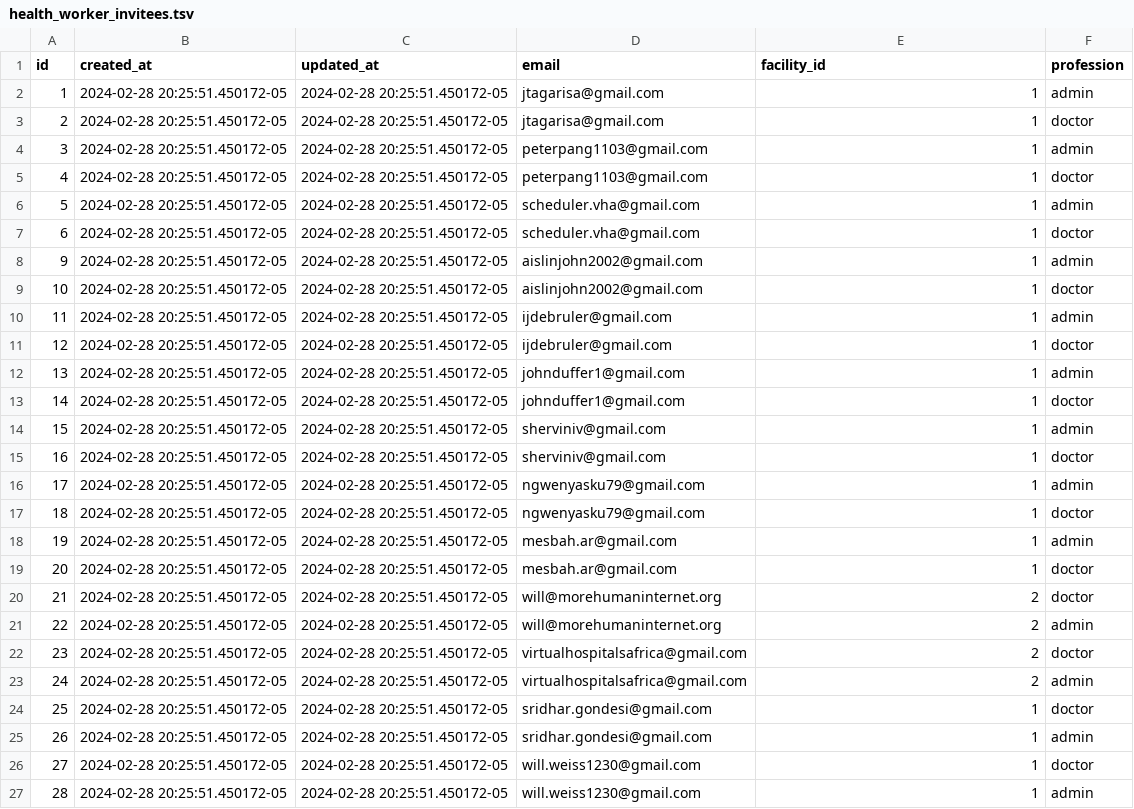
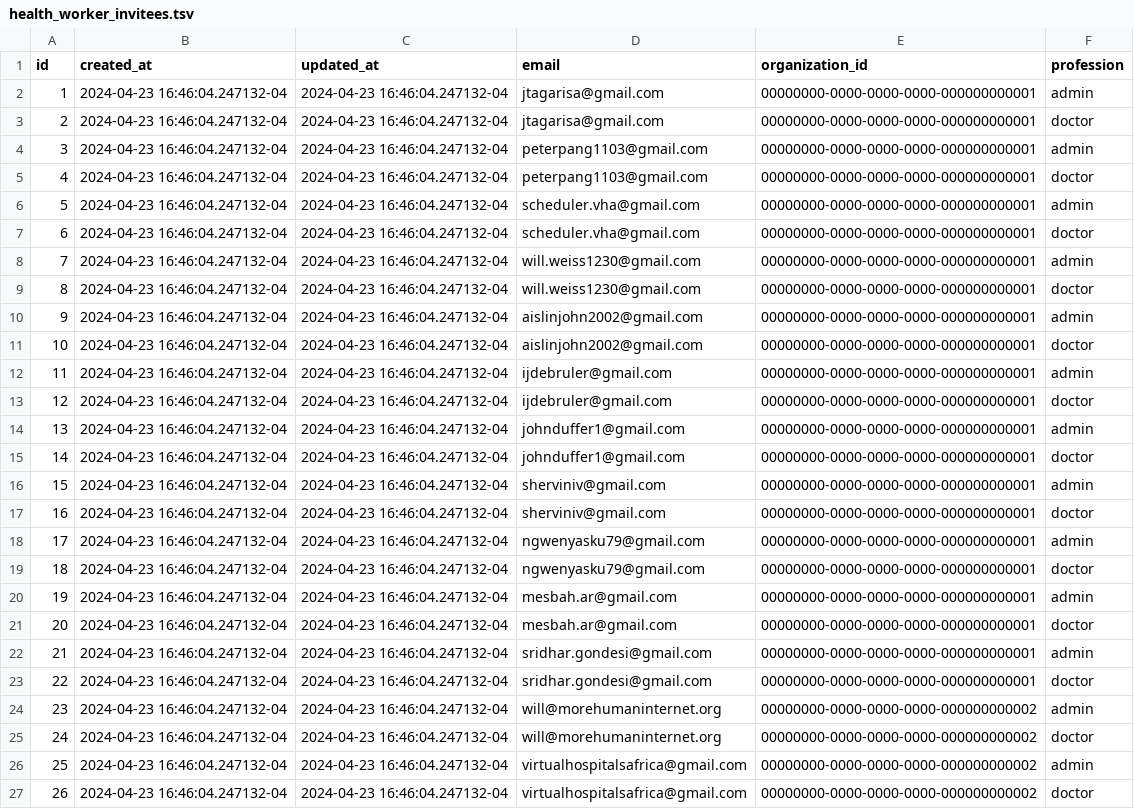
Before and after one commit to Virtual-Hospitals-Africa/virtual-hospitals-africa, a TSV file: db/seed/dumps/health_worker_invitees.tsv, drawn as a sheet; removed rows and columns are numbered as before the commit, all else as after; the diff names each change by its address in the sheet, - before the commit and + after, or states it on an @@ line.

```diff
--- a/db/seed/dumps/health_worker_invitees.tsv
+++ b/db/seed/dumps/health_worker_invitees.tsv
-E1: facility_id
+E1: organization_id
-B2:B7 (created_at): 2024-02-28 20:25:51.450172-05
+B2:B7 (created_at): 2024-04-23 16:46:04.247132-04
-C2:C7 (updated_at): 2024-02-28 20:25:51.450172-05
+C2:C7 (updated_at): 2024-04-23 16:46:04.247132-04
-E2:E7 (organization_id): 1
+E2:E7 (organization_id): 00000000-0000-0000-0000-000000000001
+row 8: 7 | 2024-04-23 16:46:04.247132-04 | 2024-04-23 16:46:04.247132-04 | will.weiss1230@gmail.com | 00000000-0000-0000-0000-000000000001 | admin
+row 9: 8 | 2024-04-23 16:46:04.247132-04 | 2024-04-23 16:46:04.247132-04 | will.weiss1230@gmail.com | 00000000-0000-0000-0000-000000000001 | doctor
-B10:B27 (created_at): 2024-02-28 20:25:51.450172-05
+B10:B27 (created_at): 2024-04-23 16:46:04.247132-04
-C10:C27 (updated_at): 2024-02-28 20:25:51.450172-05
+C10:C27 (updated_at): 2024-04-23 16:46:04.247132-04
-E10:E21 (organization_id): 1
+E10:E21 (organization_id): 00000000-0000-0000-0000-000000000001
-D22:D23 (email): will@morehumaninternet.org
+D22:D23 (email): sridhar.gondesi@gmail.com
-E22:E23 (organization_id): 2
+E22:E23 (organization_id): 00000000-0000-0000-0000-000000000001
-F22 (profession): doctor
+F22 (profession): admin
-F23 (profession): admin
+F23 (profession): doctor
-D24:D25 (email): virtualhospitalsafrica@gmail.com
+D24:D25 (email): will@morehumaninternet.org
-E24:E25 (organization_id): 2
+E24:E25 (organization_id): 00000000-0000-0000-0000-000000000002
-F24 (profession): doctor
+F24 (profession): admin
-F25 (profession): admin
+F25 (profession): doctor
-D26:D27 (email): sridhar.gondesi@gmail.com
+D26:D27 (email): virtualhospitalsafrica@gmail.com
-E26:E27 (organization_id): 1
+E26:E27 (organization_id): 00000000-0000-0000-0000-000000000002
-F26 (profession): doctor
+F26 (profession): admin
-F27 (profession): admin
+F27 (profession): doctor
-row 26: 27 | 2024-02-28 20:25:51.450172-05 | 2024-02-28 20:25:51.450172-05 | will.weiss1230@gmail.com | 1 | doctor
-row 27: 28 | 2024-02-28 20:25:51.450172-05 | 2024-02-28 20:25:51.450172-05 | will.weiss1230@gmail.com | 1 | admin
```
Also changed, not shown: db/seed/dumps/ClientApplication.tsv, 11 other files.
